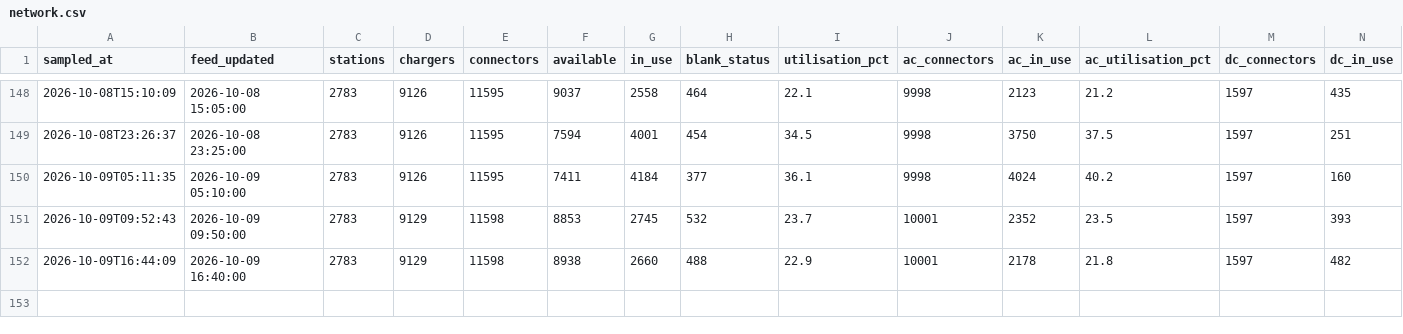
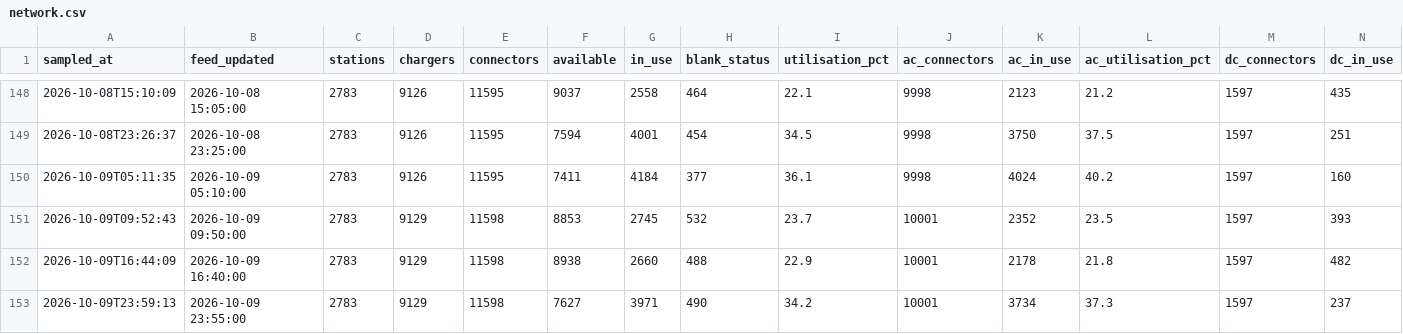
Before and after one commit to dhananajay-777/Singapore-EV-charging-Grid-predictor, a CSV file: data/utilisation/network.csv, drawn as a sheet; only a part is shown, gaps mark what is left out; rows hold the shown columns only; the diff names each change by its address in the sheet, - before the commit and + after, or states it on an @@ line.

```diff
--- a/data/utilisation/network.csv
+++ b/data/utilisation/network.csv
+row 153: 2026-10-09T23:59:13 | 2026-10-09 23:55:00 | 2783 | 9129 | 11598 | 7627 | 3971 | 490 | 34.2 | 10001 | 3734 | 37.3 | 1597 | 237
```
Also changed, not shown: data/utilisation/quality.csv, 5 other files.
